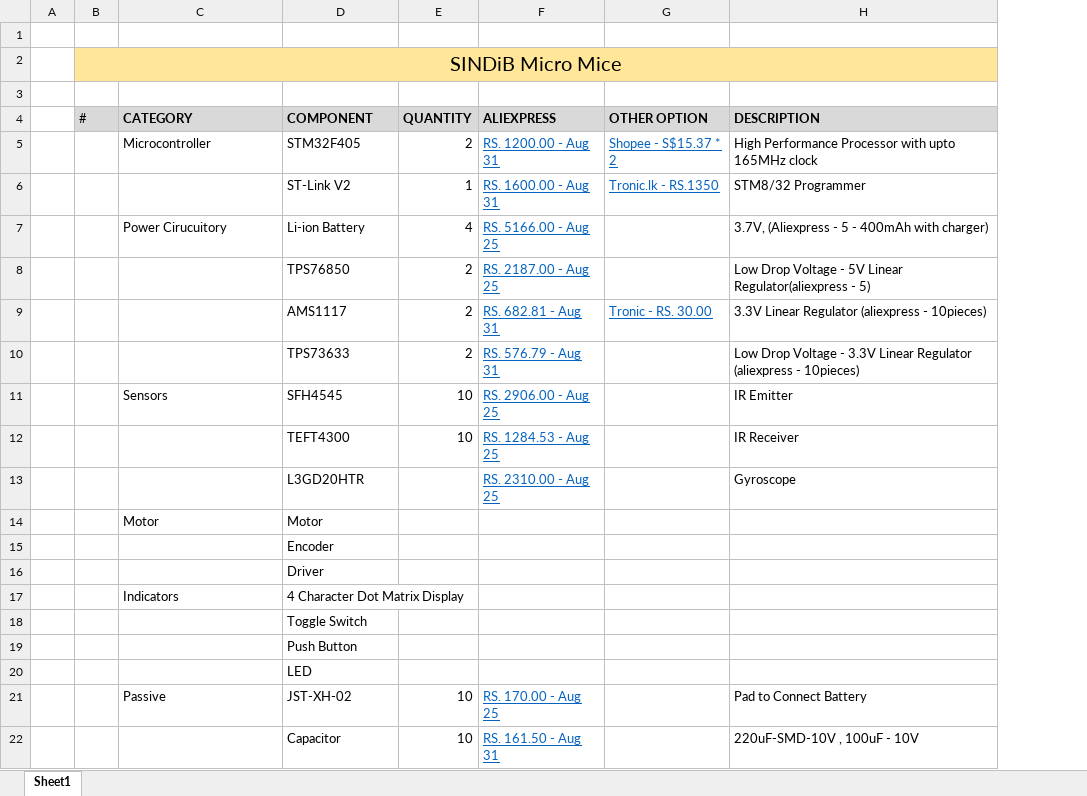
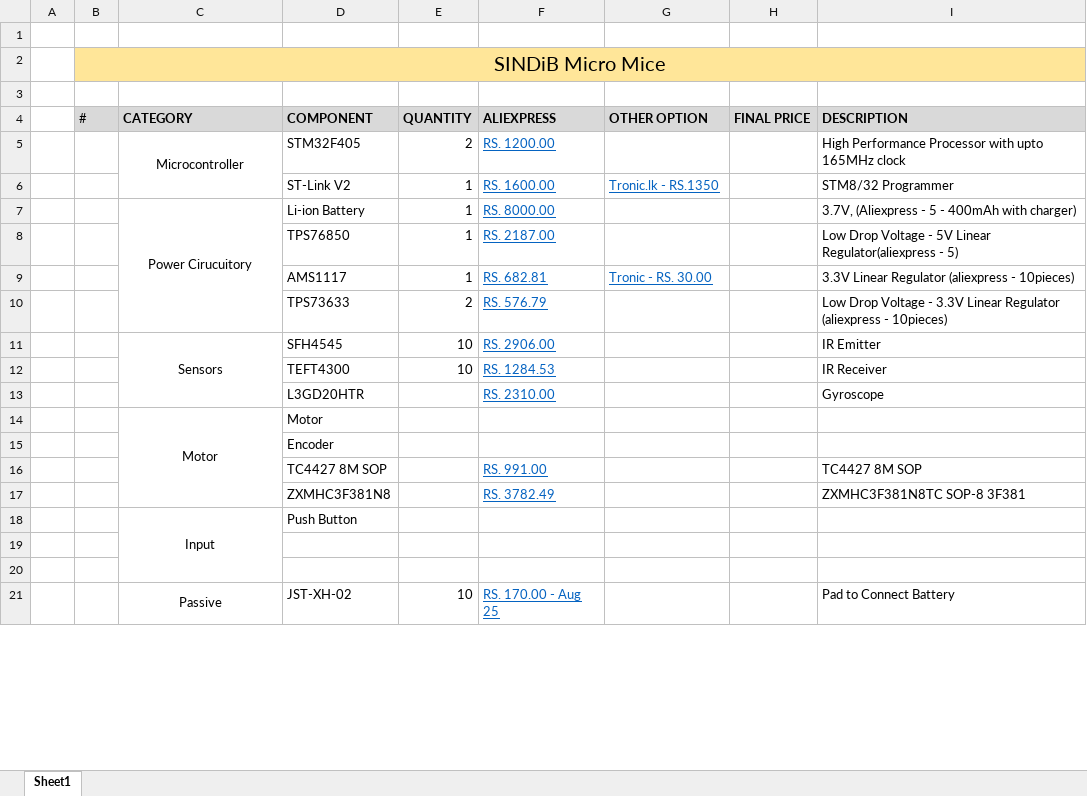
Before and after one commit to sanjith1999/SINDiB-MicroMouse, an Excel workbook: components.xlsx, sheet Sheet1, drawn as a sheet; only a part is shown; values as stored, in another font and other column widths than the file's, no borders; removed rows and columns are numbered as before the commit, all else as after; the diff covers the shown part only; the diff names each change by its address in the sheet, - before the commit and + after, or states it on an @@ line.

Commit message:
Finalized Components

```diff
--- a/components.xlsx (sheet Sheet1)
+++ b/components.xlsx (sheet Sheet1)
+column H (FINAL PRICE), empty
-C5 alignment: left
+C5 alignment: center
+C5:C6 merged
-F5 (ALIEXPRESS): RS. 1200.00 - Aug 31
+F5 (ALIEXPRESS): RS. 1200.00
-G5 (OTHER OPTION): Shopee - S$15.37 * 2
+G5 (OTHER OPTION): (empty)
-F6 (ALIEXPRESS): RS. 1600.00 - Aug 31
+F6 (ALIEXPRESS): RS. 1600.00
-C7 alignment: left
+C7 alignment: center
+C7:C10 merged
-E7 (QUANTITY): 4
+E7 (QUANTITY): 1
-F7 (ALIEXPRESS): RS. 5166.00 - Aug 25
+F7 (ALIEXPRESS): RS. 8000.00
-E8:E9 (QUANTITY): 2
+E8:E9 (QUANTITY): 1
-F8 (ALIEXPRESS): RS. 2187.00 - Aug 25
+F8 (ALIEXPRESS): RS. 2187.00
-F9 (ALIEXPRESS): RS. 682.81 - Aug 31
+F9 (ALIEXPRESS): RS. 682.81
-F10 (ALIEXPRESS): RS. 576.79 - Aug 31
+F10 (ALIEXPRESS): RS. 576.79
-C11 alignment: left
+C11 alignment: center
+C11:C13 merged
-F11 (ALIEXPRESS): RS. 2906.00 - Aug 25
+F11 (ALIEXPRESS): RS. 2906.00
-F12 (ALIEXPRESS): RS. 1284.53 - Aug 25
+F12 (ALIEXPRESS): RS. 1284.53
-F13 (ALIEXPRESS): RS. 2310.00 - Aug 25
+F13 (ALIEXPRESS): RS. 2310.00
-C14 alignment: left
+C14 alignment: center
+C14:C17 merged
-row 16:  |  |  | Driver
-row 17:  |  | Indicators | 4 Character Dot Matrix Display
-row 18:  |  |  | Toggle Switch
+row 16:  |  |  | TC4427 8M SOP |  | RS. 991.00 |  |  | TC4427 8M SOP
+row 17:  |  |  | ZXMHC3F381N8 |  | RS. 3782.49 |  |  | ZXMHC3F381N8TC SOP-8 3F381
+row 18:  |  | Input | Push Button
-D19 (COMPONENT): Push Button
+D19 (COMPONENT): (empty)
-D20 (COMPONENT): LED
+D20 (COMPONENT): (empty)
-C21 alignment: left
+C21 alignment: center
+C21:C28 merged
-row 22:  |  |  | Capacitor | 10 | RS. 161.50 - Aug 31 |  | 220uF-SMD-10V , 100uF - 10V
```
Also changed, not shown: 8 added rows, 1 edited cell and cell formats elsewhere in this sheet.
